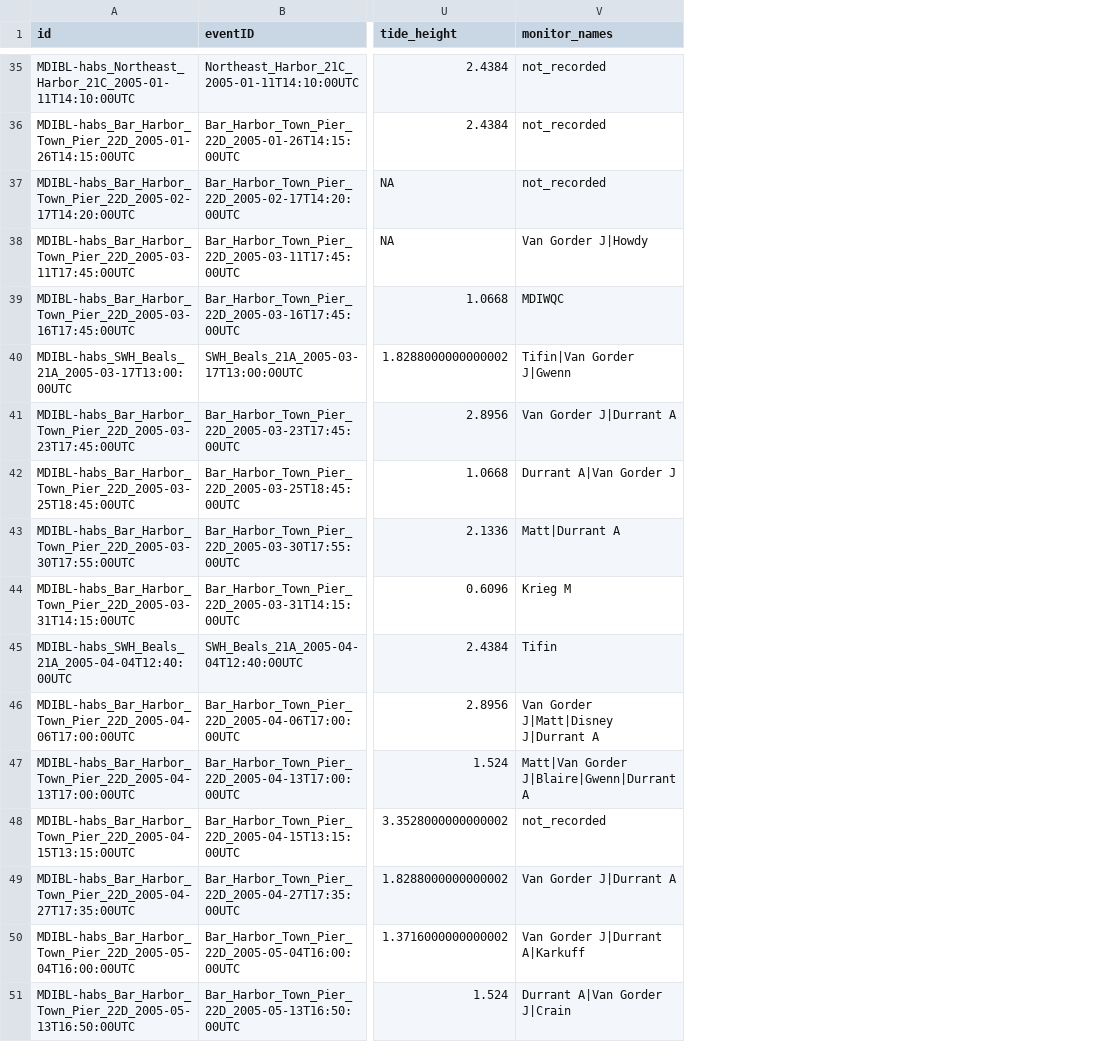
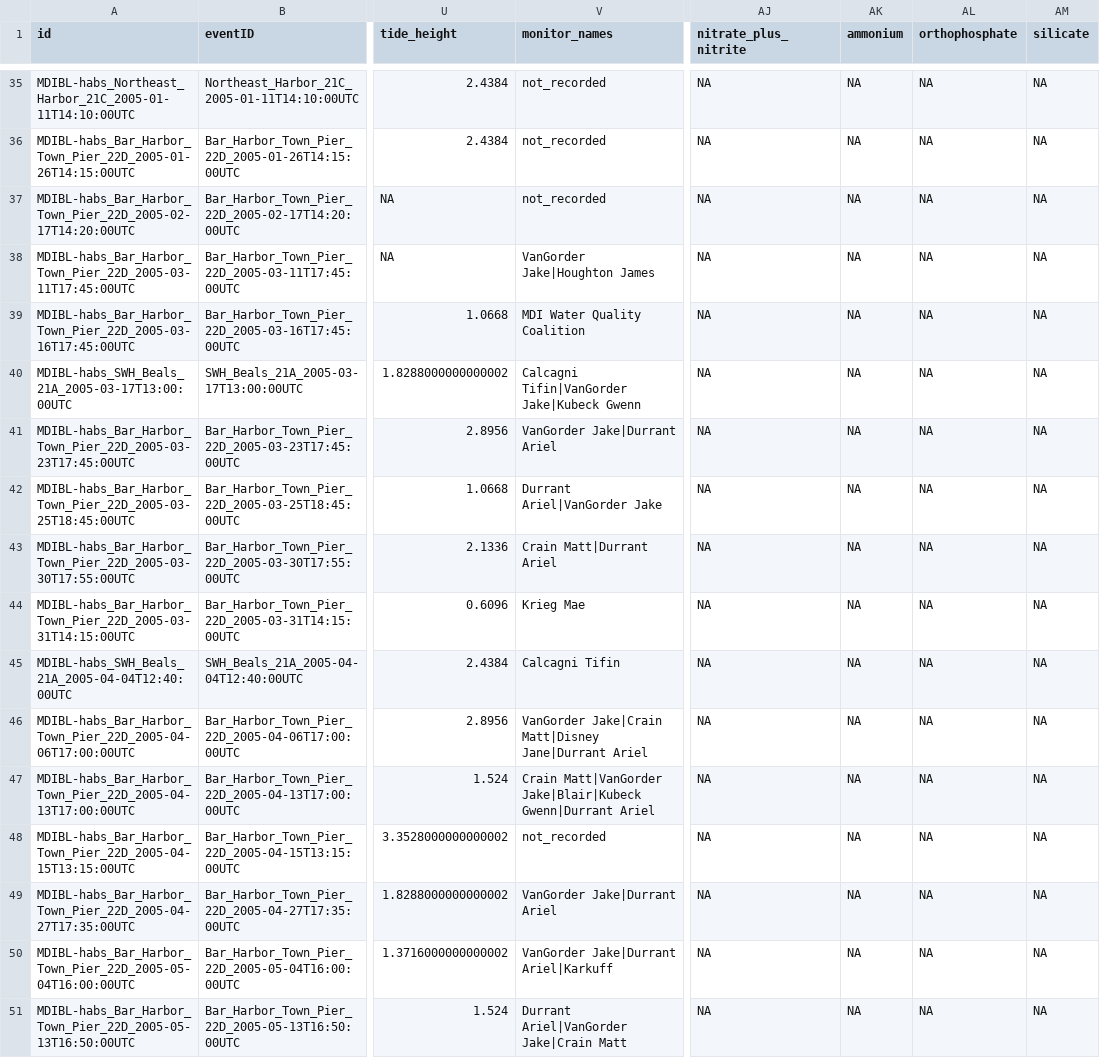
Before and after one commit to mikemaniscalco/MDIBL_phytoplankton, a CSV file: source_data/MDIBL_phyto_db_tow2004_2006_relative_abund.csv, drawn as a sheet; only a part is shown, gaps mark what is left out; the diff covers the shown part only; the diff names each change by its address in the sheet, - before the commit and + after, or states it on an @@ line.

```diff
--- a/source_data/MDIBL_phyto_db_tow2004_2006_relative_abund.csv
+++ b/source_data/MDIBL_phyto_db_tow2004_2006_relative_abund.csv
+column AJ (nitrate_plus_nitrite), rows 35-51: all NA
+column AK (ammonium), rows 35-51: all NA
+column AL (orthophosphate), rows 35-51: all NA
+column AM (silicate), rows 35-51: all NA
-V38 (monitor_names): Van Gorder J|Howdy
+V38 (monitor_names): VanGorder Jake|Houghton James
-V39 (monitor_names): MDIWQC
+V39 (monitor_names): MDI Water Quality Coalition
-V40 (monitor_names): Tifin|Van Gorder J|Gwenn
+V40 (monitor_names): Calcagni Tifin|VanGorder Jake|Kubeck Gwenn
-V41 (monitor_names): Van Gorder J|Durrant A
+V41 (monitor_names): VanGorder Jake|Durrant Ariel
-V42 (monitor_names): Durrant A|Van Gorder J
+V42 (monitor_names): Durrant Ariel|VanGorder Jake
-V43 (monitor_names): Matt|Durrant A
+V43 (monitor_names): Crain Matt|Durrant Ariel
-V44 (monitor_names): Krieg M
+V44 (monitor_names): Krieg Mae
-V45 (monitor_names): Tifin
+V45 (monitor_names): Calcagni Tifin
-V46 (monitor_names): Van Gorder J|Matt|Disney J|Durrant A
+V46 (monitor_names): VanGorder Jake|Crain Matt|Disney Jane|Durrant Ariel
-V47 (monitor_names): Matt|Van Gorder J|Blaire|Gwenn|Durrant A
+V47 (monitor_names): Crain Matt|VanGorder Jake|Blair|Kubeck Gwenn|Durrant Ariel
-V49 (monitor_names): Van Gorder J|Durrant A
+V49 (monitor_names): VanGorder Jake|Durrant Ariel
-V50 (monitor_names): Van Gorder J|Durrant A|Karkuff
+V50 (monitor_names): VanGorder Jake|Durrant Ariel|Karkuff
-V51 (monitor_names): Durrant A|Van Gorder J|Crain
+V51 (monitor_names): Durrant Ariel|VanGorder Jake|Crain Matt
```
Also changed, not shown: 129 edited cells elsewhere in this file, 2022_mdibl_data_package/data_objects/event.csv, source_data/MDIBL_phyto_db_tow2007.csv, 21 other files.
